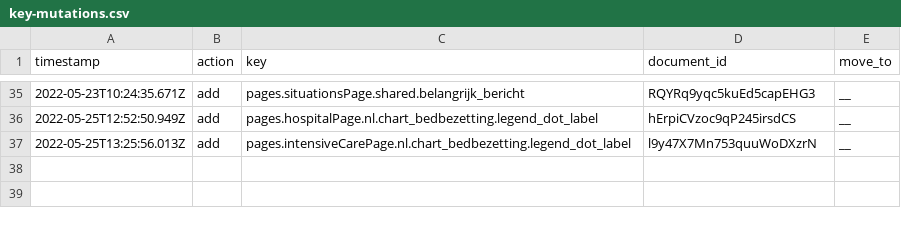
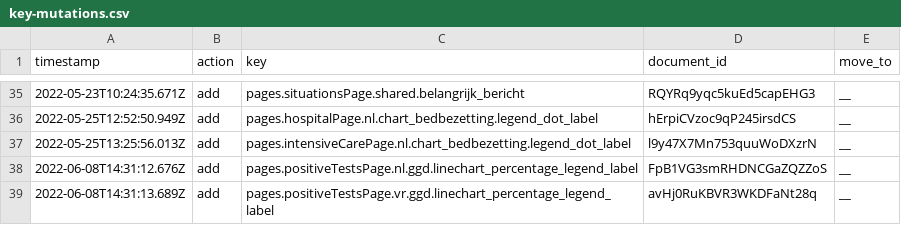
Before and after one commit to jorrikklijnsma/nl-covid19-data-dashboard, a CSV file: packages/cms/src/lokalize/key-mutations.csv, drawn as a sheet; only a part is shown, gaps mark what is left out.

Commit message:
fix: positive tests page design consistancy (#4290)
(cherry picked from commit ab50b7d5c2fcaa2a2b0771d8993accd2ce9b5892)

```diff
--- a/packages/cms/src/lokalize/key-mutations.csv
+++ b/packages/cms/src/lokalize/key-mutations.csv
@@ -37 +37,3 @@ timestamp,action,key,document_id,move_to
 2022-05-25T13:25:56.013Z,add,pages.intensiveCarePage.nl.chart_bedbezetting.legend_dot_label,l9y47X7Mn753quuWoDXzrN,__
+2022-06-08T14:31:12.676Z,add,pages.positiveTestsPage.nl.ggd.linechart_percentage_legend_label,FpB1VG3smRHDNCGaZQZZoS,__
+2022-06-08T14:31:13.689Z,add,pages.positiveTestsPage.vr.ggd.linechart_percentage_legend_label,avHj0RuKBVR3WKDFaNt28q,__
```
Also changed, not shown: 3 other files.
